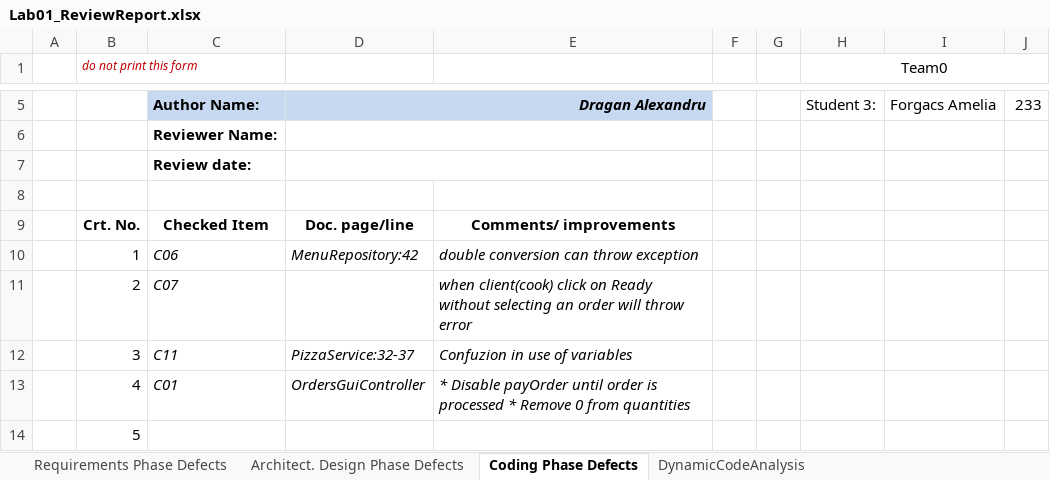
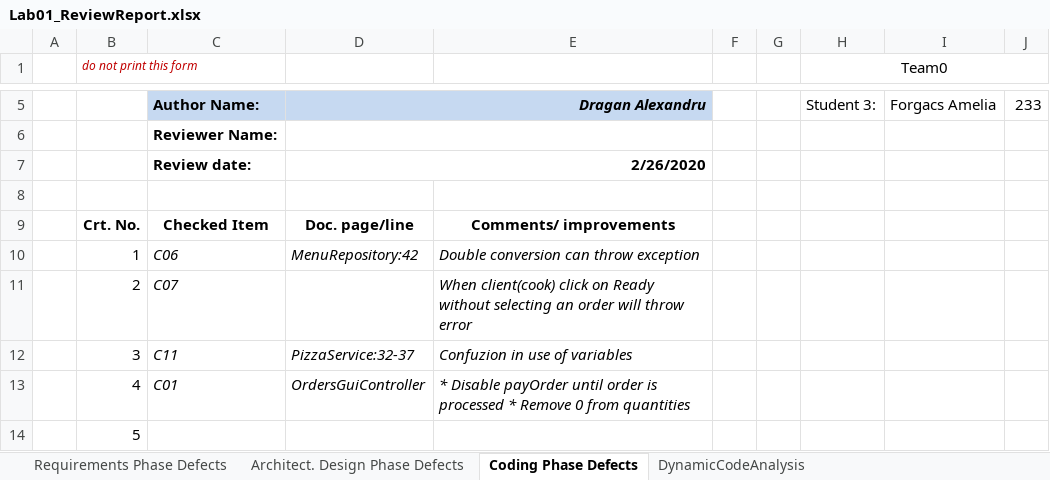
Before and after one commit to Ami13F/PizzaShop, an Excel workbook: Docs/Lab01/Lab01_ReviewReport.xlsx, sheet Coding Phase Defects, drawn as a sheet; only a part is shown, gaps mark what is left out; values as stored, in another font and other column widths than the file's, no borders; the diff names each change by its address in the sheet, - before the commit and + after, or states it on an @@ line.

```diff
--- a/Docs/Lab01/Lab01_ReviewReport.xlsx (sheet Coding Phase Defects)
+++ b/Docs/Lab01/Lab01_ReviewReport.xlsx (sheet Coding Phase Defects)
-D7: (empty)
+D7: 2/26/2020
-E10: double conversion can throw exception
+E10: Double conversion can throw exception
-E11: when client(cook) click…
+E11: When client(cook) click…
```
Also changed, not shown: sheet Architect. Design Phase Defects, sheet Requirements Phase Defects, sheet DynamicCodeAnalysis, 3 other files.
